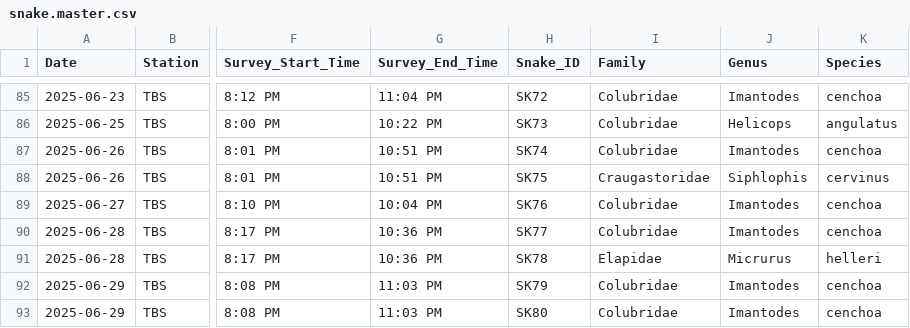
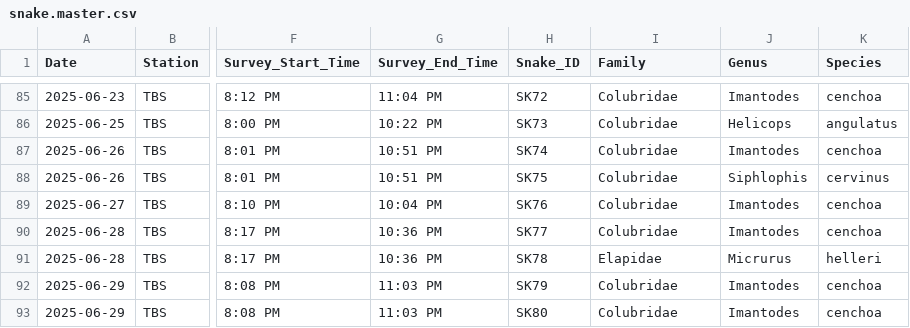
Before and after one commit to owenmccool/amazon, a CSV file: snake.master.csv, drawn as a sheet; only a part is shown, gaps mark what is left out; the diff names each change by its address in the sheet, - before the commit and + after, or states it on an @@ line.

Commit message:
T migrated to new code without the initial cleaning for snake.master df, reformatted data for understory analysis and for unmarked analysis

```diff
--- a/snake.master.csv
+++ b/snake.master.csv
-I88 (Family): Craugastoridae
+I88 (Family): Colubridae
```
Also changed, not shown: 4 other files.
